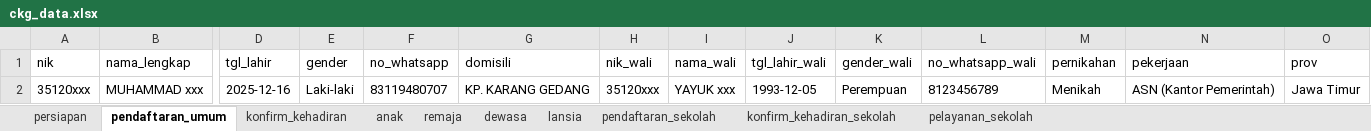
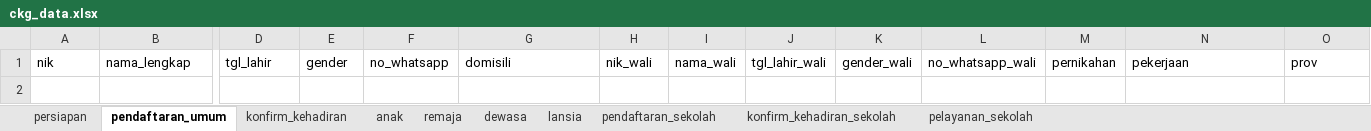
Before and after one commit to stywn93/ckg-helper, an Excel workbook: dataset/ckg_data.xlsx, sheet pendaftaran_umum, drawn as a sheet; only a part is shown, gaps mark what is left out; values as stored, in another font and other column widths than the file's, no borders; rows hold the shown columns only; the diff names each change by its address in the sheet, - before the commit and + after, or states it on an @@ line.

```diff
--- a/dataset/ckg_data.xlsx (sheet pendaftaran_umum)
+++ b/dataset/ckg_data.xlsx (sheet pendaftaran_umum)
-row 2: 35120xxx | MUHAMMAD xxx | 2025-12-16 | Laki-laki | 83119480707 | KP. KARANG GEDANG | 35120xxx | YAYUK xxx | 1993-12-05 | Perempuan | 8123456789 | Menikah | ASN (Kantor Pemerintah) | Jawa Timur
```
Also changed, not shown: sheet persiapan, sheet konfirm_kehadiran, sheet pelayanan_sekolah, formulas that keep their value, dataset/sumber.xlsx, 1 other file.
